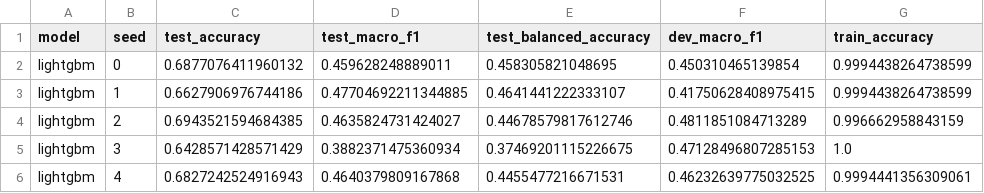
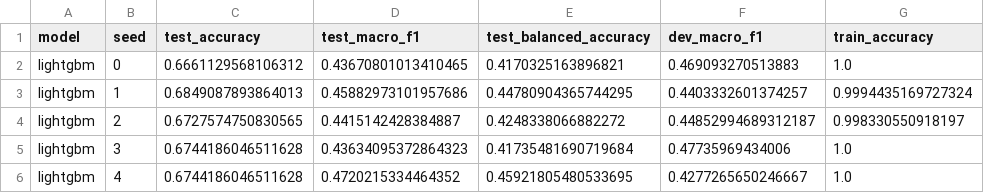
Before and after one commit to VivianSobers/composer-classification, a CSV file: results/e3_composer_vertical/runs.csv, drawn as a sheet.

```diff
--- a/results/e3_composer_vertical/runs.csv
+++ b/results/e3_composer_vertical/runs.csv
@@ -1,6 +1,6 @@
 model,seed,test_accuracy,test_macro_f1,test_balanced_accuracy,dev_macro_f1,train_accuracy
-lightgbm,0,0.6877076411960132,0.459628248889011,0.458305821048695,0.450310465139854,0.9994438264738599
-lightgbm,1,0.6627906976744186,0.47704692211344885,0.4641441222333107,0.41750628408975415,0.9994438264738599
-lightgbm,2,0.6943521594684385,0.4635824731424027,0.44678579817612746,0.4811851084713289,0.996662958843159
-lightgbm,3,0.6428571428571429,0.3882371475360934,0.37469201115226675,0.47128496807285153,1.0
-lightgbm,4,0.6827242524916943,0.4640379809167868,0.4455477216671531,0.46232639775032525,0.9994441356309061
+lightgbm,0,0.6661129568106312,0.43670801013410465,0.4170325163896821,0.469093270513883,1.0
+lightgbm,1,0.6849087893864013,0.45882973101957686,0.44780904365744295,0.4403332601374257,0.9994435169727324
+lightgbm,2,0.6727574750830565,0.4415142428384887,0.4248338066882272,0.44852994689312187,0.998330550918197
+lightgbm,3,0.6744186046511628,0.43634095372864323,0.41735481690719684,0.47735969434006,1.0
+lightgbm,4,0.6744186046511628,0.4720215334464352,0.45921805480533695,0.4277265650246667,1.0
```
Also changed, not shown: results/e3_composer_vertical/lightgbm/seed0/predictions.csv, results/e3_composer_vertical/lightgbm/seed1/predictions.csv, 19 other files.
